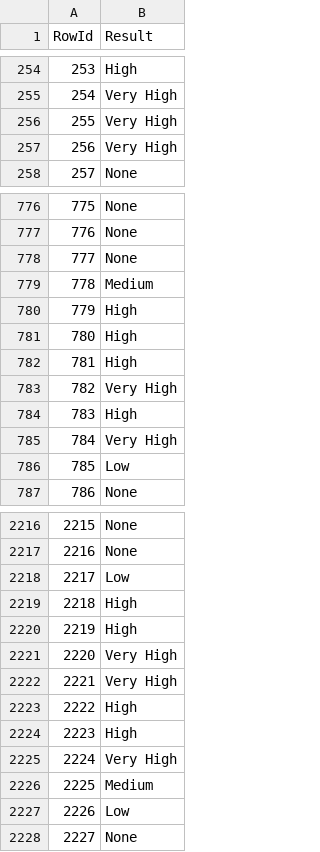
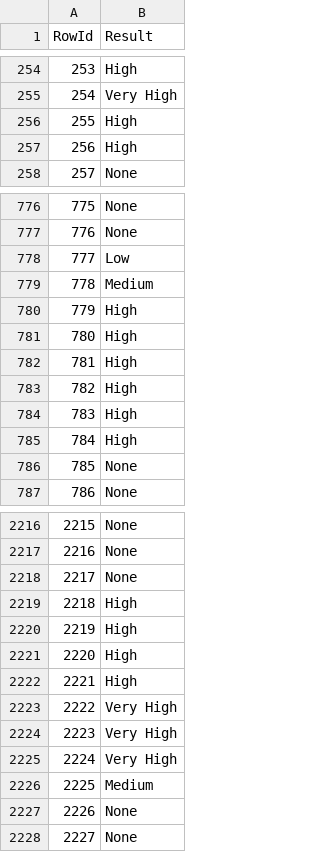
Before and after one commit to orlandopalmeira/Trabalho-DAA-2023-2024, a CSV file: Tarefa_2/results.csv, drawn as a sheet; only a part is shown, gaps mark what is left out; the diff covers the shown part only.

```diff
--- a/Tarefa_2/results.csv
+++ b/Tarefa_2/results.csv
@@ -255,4 +255,4 @@ RowId,Result
 254,Very High
-255,Very High
-256,Very High
+255,High
+256,High
 257,None
@@ -777,3 +777,3 @@ RowId,Result
 776,None
-777,None
+777,Low
 778,Medium
@@ -782,6 +782,6 @@ RowId,Result
 781,High
-782,Very High
+782,High
 783,High
-784,Very High
-785,Low
+784,High
+785,None
 786,None
@@ -2217,12 +2217,12 @@ RowId,Result
 2216,None
-2217,Low
+2217,None
 2218,High
 2219,High
-2220,Very High
-2221,Very High
-2222,High
-2223,High
+2220,High
+2221,High
+2222,Very High
+2223,Very High
 2224,Very High
 2225,Medium
-2226,Low
+2226,None
 2227,None
```
Also changed, not shown: 110 edited cells elsewhere in this file, 1 other file.
